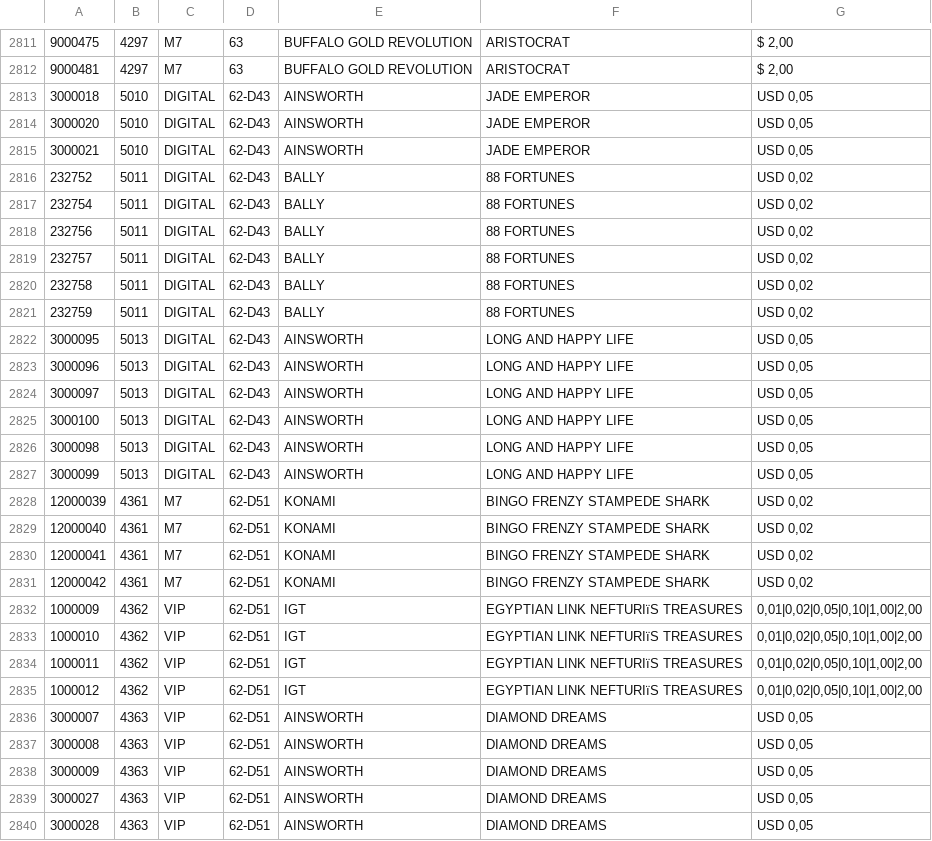
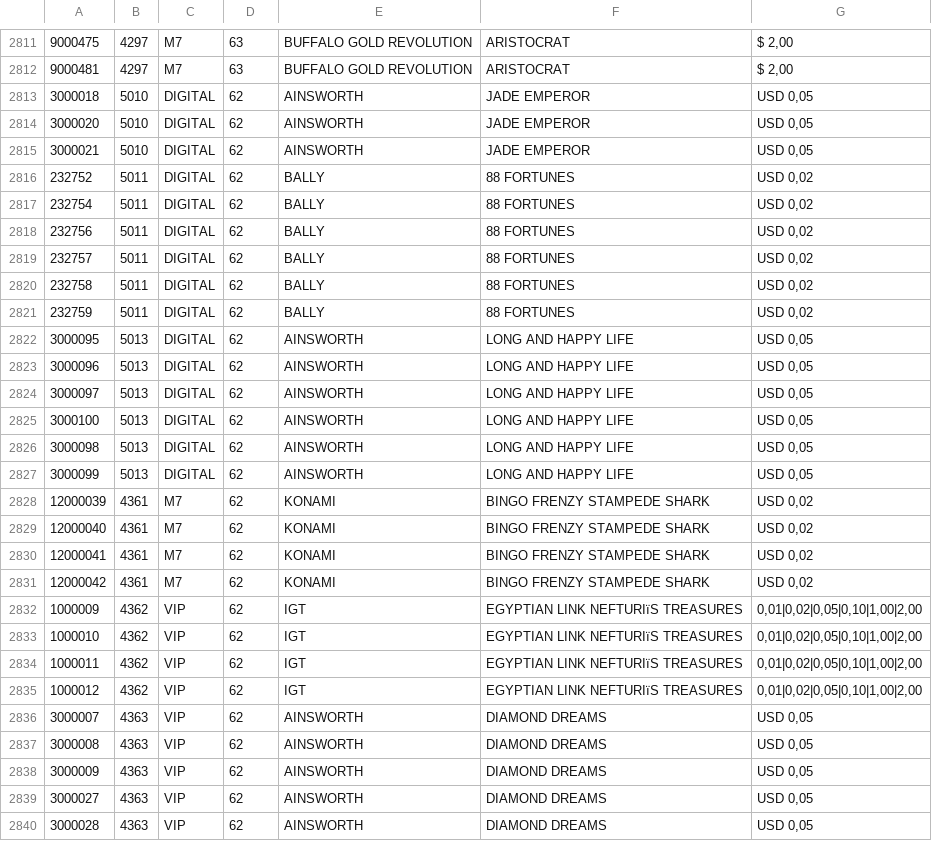
Before and after one commit to edariozzi-design/buscador-maquinas, a CSV file: buscador_maquinas.csv, drawn as a sheet; only a part is shown, gaps mark what is left out; the diff covers the shown part only.

Commit message:
Add files via upload

```diff
--- a/buscador_maquinas.csv
+++ b/buscador_maquinas.csv
@@ -2812,29 +2812,29 @@
 9000481;4297;M7;63;BUFFALO GOLD REVOLUTION;ARISTOCRAT;$ 2,00
-3000018;5010;DIGITAL;62-D43;AINSWORTH;JADE EMPEROR;USD 0,05
-3000020;5010;DIGITAL;62-D43;AINSWORTH;JADE EMPEROR;USD 0,05
-3000021;5010;DIGITAL;62-D43;AINSWORTH;JADE EMPEROR;USD 0,05
-232752;5011;DIGITAL;62-D43;BALLY;88 FORTUNES;USD 0,02
-232754;5011;DIGITAL;62-D43;BALLY;88 FORTUNES;USD 0,02
-232756;5011;DIGITAL;62-D43;BALLY;88 FORTUNES;USD 0,02
-232757;5011;DIGITAL;62-D43;BALLY;88 FORTUNES;USD 0,02
-232758;5011;DIGITAL;62-D43;BALLY;88 FORTUNES;USD 0,02
-232759;5011;DIGITAL;62-D43;BALLY;88 FORTUNES;USD 0,02
-3000095;5013;DIGITAL;62-D43;AINSWORTH;LONG AND HAPPY LIFE;USD 0,05
-3000096;5013;DIGITAL;62-D43;AINSWORTH;LONG AND HAPPY LIFE;USD 0,05
-3000097;5013;DIGITAL;62-D43;AINSWORTH;LONG AND HAPPY LIFE;USD 0,05
-3000100;5013;DIGITAL;62-D43;AINSWORTH;LONG AND HAPPY LIFE;USD 0,05
-3000098;5013;DIGITAL;62-D43;AINSWORTH;LONG AND HAPPY LIFE;USD 0,05
-3000099;5013;DIGITAL;62-D43;AINSWORTH;LONG AND HAPPY LIFE;USD 0,05
-12000039;4361;M7;62-D51;KONAMI;BINGO FRENZY STAMPEDE SHARK;USD 0,02
-12000040;4361;M7;62-D51;KONAMI;BINGO FRENZY STAMPEDE SHARK;USD 0,02
-12000041;4361;M7;62-D51;KONAMI;BINGO FRENZY STAMPEDE SHARK;USD 0,02
-12000042;4361;M7;62-D51;KONAMI;BINGO FRENZY STAMPEDE SHARK;USD 0,02
-1000009;4362;VIP;62-D51;IGT;EGYPTIAN LINK NEFTURIïS TREASURES;0,01|0,02|0,05|0,10|1,00|2,00
-1000010;4362;VIP;62-D51;IGT;EGYPTIAN LINK NEFTURIïS TREASURES;0,01|0,02|0,05|0,10|1,00|2,00
-1000011;4362;VIP;62-D51;IGT;EGYPTIAN LINK NEFTURIïS TREASURES;0,01|0,02|0,05|0,10|1,00|2,00
-1000012;4362;VIP;62-D51;IGT;EGYPTIAN LINK NEFTURIïS TREASURES;0,01|0,02|0,05|0,10|1,00|2,00
-3000007;4363;VIP;62-D51;AINSWORTH;DIAMOND DREAMS;USD 0,05
-3000008;4363;VIP;62-D51;AINSWORTH;DIAMOND DREAMS;USD 0,05
-3000009;4363;VIP;62-D51;AINSWORTH;DIAMOND DREAMS;USD 0,05
-3000027;4363;VIP;62-D51;AINSWORTH;DIAMOND DREAMS;USD 0,05
-3000028;4363;VIP;62-D51;AINSWORTH;DIAMOND DREAMS;USD 0,05
+3000018;5010;DIGITAL;62;AINSWORTH;JADE EMPEROR;USD 0,05
+3000020;5010;DIGITAL;62;AINSWORTH;JADE EMPEROR;USD 0,05
+3000021;5010;DIGITAL;62;AINSWORTH;JADE EMPEROR;USD 0,05
+232752;5011;DIGITAL;62;BALLY;88 FORTUNES;USD 0,02
+232754;5011;DIGITAL;62;BALLY;88 FORTUNES;USD 0,02
+232756;5011;DIGITAL;62;BALLY;88 FORTUNES;USD 0,02
+232757;5011;DIGITAL;62;BALLY;88 FORTUNES;USD 0,02
+232758;5011;DIGITAL;62;BALLY;88 FORTUNES;USD 0,02
+232759;5011;DIGITAL;62;BALLY;88 FORTUNES;USD 0,02
+3000095;5013;DIGITAL;62;AINSWORTH;LONG AND HAPPY LIFE;USD 0,05
+3000096;5013;DIGITAL;62;AINSWORTH;LONG AND HAPPY LIFE;USD 0,05
+3000097;5013;DIGITAL;62;AINSWORTH;LONG AND HAPPY LIFE;USD 0,05
+3000100;5013;DIGITAL;62;AINSWORTH;LONG AND HAPPY LIFE;USD 0,05
+3000098;5013;DIGITAL;62;AINSWORTH;LONG AND HAPPY LIFE;USD 0,05
+3000099;5013;DIGITAL;62;AINSWORTH;LONG AND HAPPY LIFE;USD 0,05
+12000039;4361;M7;62;KONAMI;BINGO FRENZY STAMPEDE SHARK;USD 0,02
+12000040;4361;M7;62;KONAMI;BINGO FRENZY STAMPEDE SHARK;USD 0,02
+12000041;4361;M7;62;KONAMI;BINGO FRENZY STAMPEDE SHARK;USD 0,02
+12000042;4361;M7;62;KONAMI;BINGO FRENZY STAMPEDE SHARK;USD 0,02
+1000009;4362;VIP;62;IGT;EGYPTIAN LINK NEFTURIïS TREASURES;0,01|0,02|0,05|0,10|1,00|2,00
+1000010;4362;VIP;62;IGT;EGYPTIAN LINK NEFTURIïS TREASURES;0,01|0,02|0,05|0,10|1,00|2,00
+1000011;4362;VIP;62;IGT;EGYPTIAN LINK NEFTURIïS TREASURES;0,01|0,02|0,05|0,10|1,00|2,00
+1000012;4362;VIP;62;IGT;EGYPTIAN LINK NEFTURIïS TREASURES;0,01|0,02|0,05|0,10|1,00|2,00
+3000007;4363;VIP;62;AINSWORTH;DIAMOND DREAMS;USD 0,05
+3000008;4363;VIP;62;AINSWORTH;DIAMOND DREAMS;USD 0,05
+3000009;4363;VIP;62;AINSWORTH;DIAMOND DREAMS;USD 0,05
+3000027;4363;VIP;62;AINSWORTH;DIAMOND DREAMS;USD 0,05
+3000028;4363;VIP;62;AINSWORTH;DIAMOND DREAMS;USD 0,05
```
Also changed, not shown: 69 edited cells elsewhere in this file.
